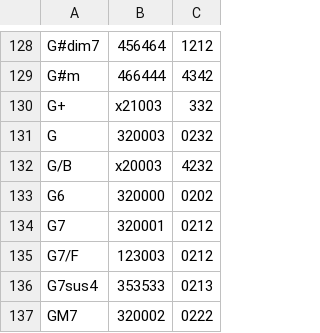
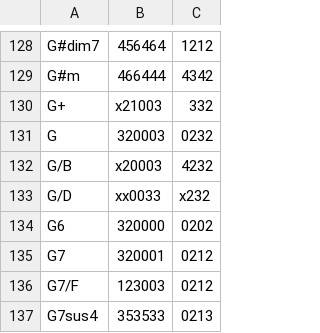
Before and after one commit to spilth/chord_diagrams, a CSV file: lib/chord_diagrams/fingerings.csv, drawn as a sheet; only a part is shown, gaps mark what is left out; the shorter side is filled out with more unchanged rows; the diff names each change by its address in the sheet, - before the commit and + after, or states it on an @@ line.

```diff
--- a/lib/chord_diagrams/fingerings.csv
+++ b/lib/chord_diagrams/fingerings.csv
+row 133: G/D | xx0033 | x232
```
Also changed, not shown: 1 other file.
